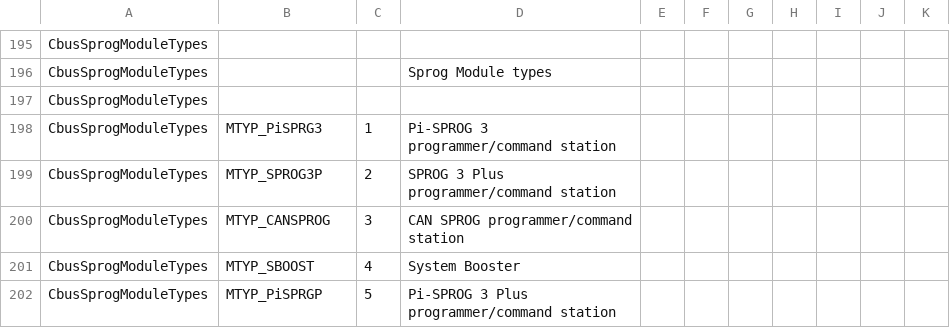
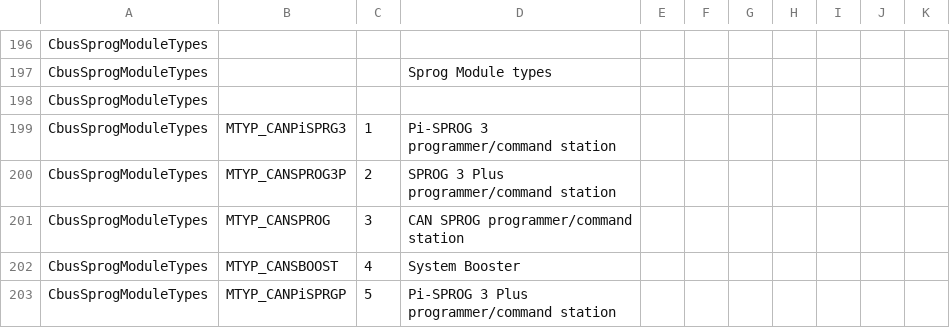
Before and after one commit to MERG-DEV/cbusdefs, a CSV file: cbusdefs.csv, drawn as a sheet; only a part is shown, gaps mark what is left out; the diff covers the shown part only.

```diff
--- a/cbusdefs.csv
+++ b/cbusdefs.csv
@@ -197,6 +198,6 @@ CbusSprogModuleTypes,,,Sprog Module types
 CbusSprogModuleTypes,,,
-CbusSprogModuleTypes,MTYP_PiSPRG3,1,Pi-SPROG 3 programmer/command station
-CbusSprogModuleTypes,MTYP_SPROG3P,2,SPROG 3 Plus programmer/command station
+CbusSprogModuleTypes,MTYP_CANPiSPRG3,1,Pi-SPROG 3 programmer/command station
+CbusSprogModuleTypes,MTYP_CANSPROG3P,2,SPROG 3 Plus programmer/command station
 CbusSprogModuleTypes,MTYP_CANSPROG,3,CAN SPROG programmer/command station
-CbusSprogModuleTypes,MTYP_SBOOST,4,System Booster
-CbusSprogModuleTypes,MTYP_PiSPRGP,5,Pi-SPROG 3 Plus programmer/command station
+CbusSprogModuleTypes,MTYP_CANSBOOST,4,System Booster
+CbusSprogModuleTypes,MTYP_CANPiSPRGP,5,Pi-SPROG 3 Plus programmer/command station
```
Also changed, not shown: 10 added rows, 1 removed row, 1 moved row and 4 edited cells elsewhere in this file, 26 other files.
